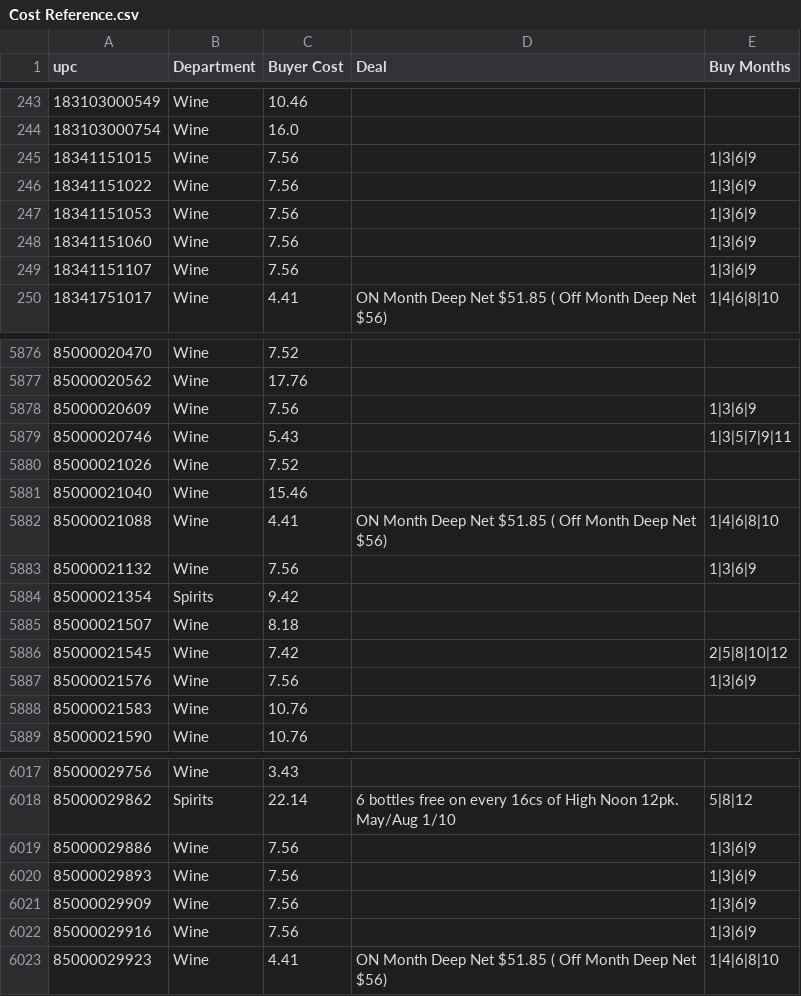
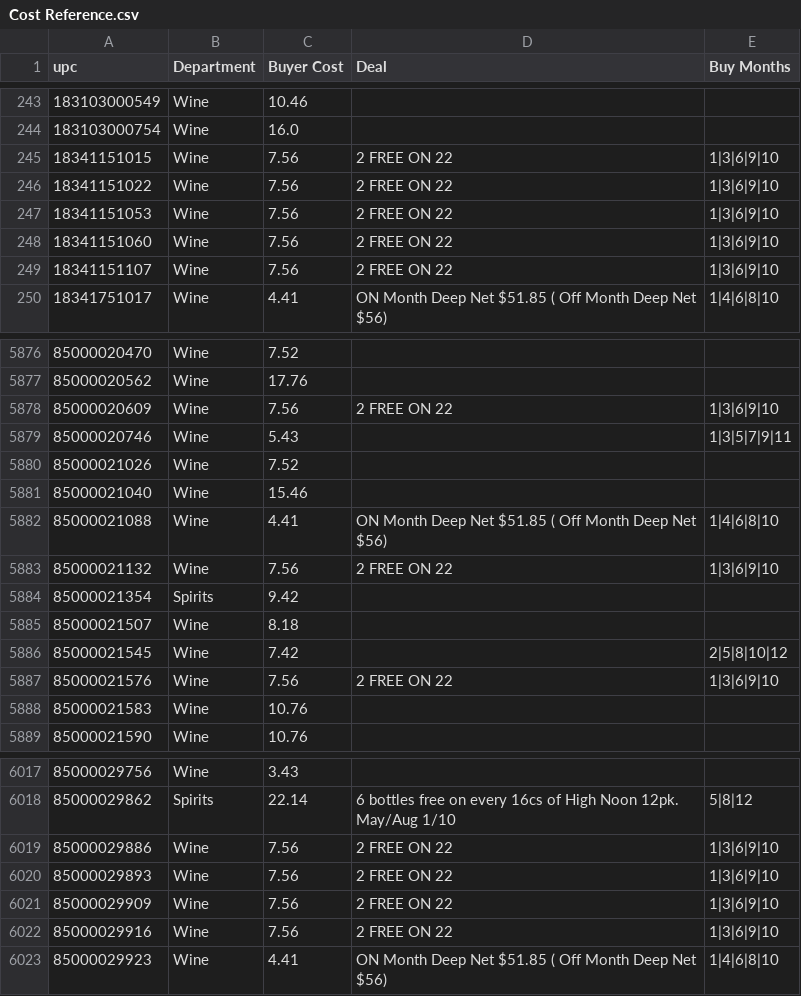
Before and after one commit to Akuklok/thc-dashboard, a CSV file: data/Cost Reference.csv, drawn as a sheet; only a part is shown, gaps mark what is left out; the diff covers the shown part only.

Commit message:
auto-update Cost Reference.csv

```diff
--- a/data/Cost Reference.csv
+++ b/data/Cost Reference.csv
@@ -244,7 +244,7 @@ upc,Department,Buyer Cost,Deal,Buy Months
 183103000754,Wine,16.0,,
-18341151015,Wine,7.56,,1|3|6|9
-18341151022,Wine,7.56,,1|3|6|9
-18341151053,Wine,7.56,,1|3|6|9
-18341151060,Wine,7.56,,1|3|6|9
-18341151107,Wine,7.56,,1|3|6|9
+18341151015,Wine,7.56,2 FREE ON 22,1|3|6|9|10
+18341151022,Wine,7.56,2 FREE ON 22,1|3|6|9|10
+18341151053,Wine,7.56,2 FREE ON 22,1|3|6|9|10
+18341151060,Wine,7.56,2 FREE ON 22,1|3|6|9|10
+18341151107,Wine,7.56,2 FREE ON 22,1|3|6|9|10
 18341751017,Wine,4.41,ON Month Deep Net $51.85 ( Off Month Deep Net $56),1|4|6|8|10
@@ -5877,3 +5877,3 @@ upc,Department,Buyer Cost,Deal,Buy Months
 85000020562,Wine,17.76,,
-85000020609,Wine,7.56,,1|3|6|9
+85000020609,Wine,7.56,2 FREE ON 22,1|3|6|9|10
 85000020746,Wine,5.43,,1|3|5|7|9|11
@@ -5882,3 +5882,3 @@ upc,Department,Buyer Cost,Deal,Buy Months
 85000021088,Wine,4.41,ON Month Deep Net $51.85 ( Off Month Deep Net $56),1|4|6|8|10
-85000021132,Wine,7.56,,1|3|6|9
+85000021132,Wine,7.56,2 FREE ON 22,1|3|6|9|10
 85000021354,Spirits,9.42,,
@@ -5886,3 +5886,3 @@ upc,Department,Buyer Cost,Deal,Buy Months
 85000021545,Wine,7.42,,2|5|8|10|12
-85000021576,Wine,7.56,,1|3|6|9
+85000021576,Wine,7.56,2 FREE ON 22,1|3|6|9|10
 85000021583,Wine,10.76,,
@@ -6018,6 +6018,6 @@ upc,Department,Buyer Cost,Deal,Buy Months
 85000029862,Spirits,22.14,6 bottles free on every 16cs of High Noon 12pk.  May/Aug 1/10,5|8|12
-85000029886,Wine,7.56,,1|3|6|9
-85000029893,Wine,7.56,,1|3|6|9
-85000029909,Wine,7.56,,1|3|6|9
-85000029916,Wine,7.56,,1|3|6|9
+85000029886,Wine,7.56,2 FREE ON 22,1|3|6|9|10
+85000029893,Wine,7.56,2 FREE ON 22,1|3|6|9|10
+85000029909,Wine,7.56,2 FREE ON 22,1|3|6|9|10
+85000029916,Wine,7.56,2 FREE ON 22,1|3|6|9|10
 85000029923,Wine,4.41,ON Month Deep Net $51.85 ( Off Month Deep Net $56),1|4|6|8|10
```
Also changed, not shown: 28 edited cells elsewhere in this file.
